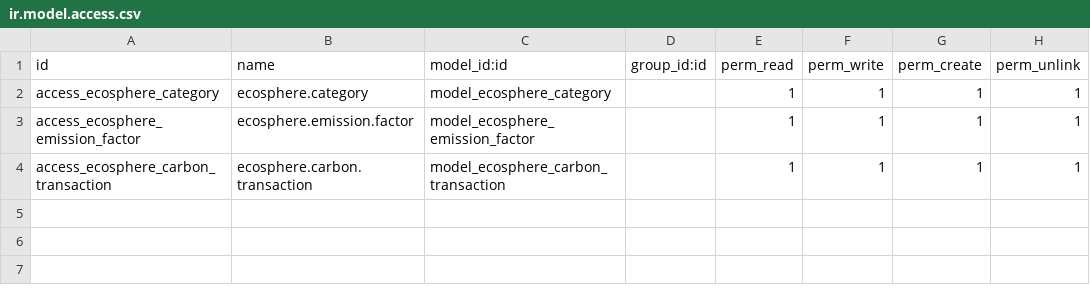
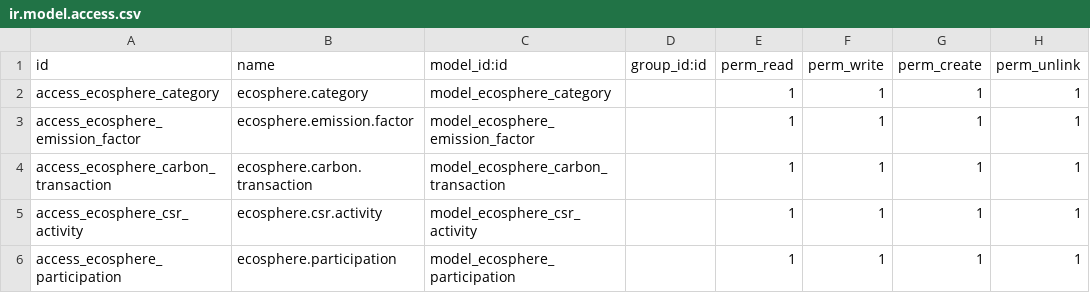
Before and after one commit to rock64728/ecosphere, a CSV file: ecosphere/security/ir.model.access.csv, drawn as a sheet; the diff names each change by its address in the sheet, - before the commit and + after, or states it on an @@ line.

Commit message:
Added CSR Activity and Participation models with validation

```diff
--- a/ecosphere/security/ir.model.access.csv
+++ b/ecosphere/security/ir.model.access.csv
+row 5: access_ecosphere_csr_activity | ecosphere.csr.activity | model_ecosphere_csr_activity |  | 1 | 1 | 1 | 1
+row 6: access_ecosphere_participation | ecosphere.participation | model_ecosphere_participation |  | 1 | 1 | 1 | 1
```
Also changed, not shown: 5 other files.
